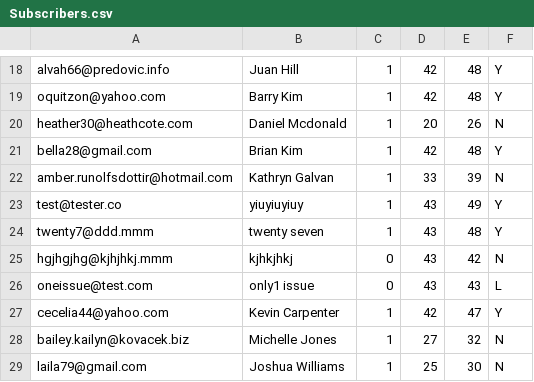
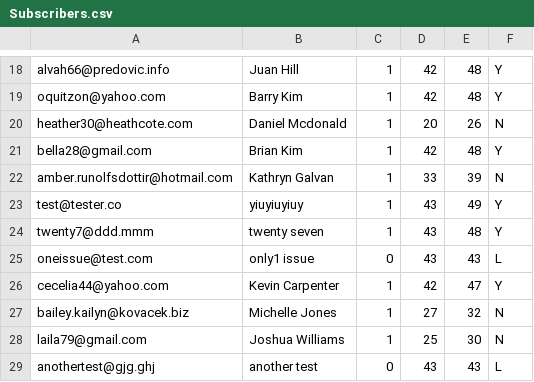
Before and after one commit to OwenEvers/OLMSubs, a CSV file: Subscribers.csv, drawn as a sheet; only a part is shown, gaps mark what is left out.

```diff
--- a/Subscribers.csv
+++ b/Subscribers.csv
@@ -24,3 +24,2 @@ test@tester.co,yiuyiuyiuy,1,43,49,Y
 twenty7@ddd.mmm,twenty seven,1,43,48,Y
-hgjhgjhg@kjhjhkj.mmm,kjhkjhkj,0,43,42,N
 oneissue@test.com,only1 issue,0,43,43,L
@@ -29 +28,2 @@ bailey.kailyn@kovacek.biz,Michelle Jones,1,27,32,N
 laila79@gmail.com,Joshua Williams,1,25,30,N
+anothertest@gjg.ghj,another test,0,43,43,L
```
Also changed, not shown: 1 other file.
